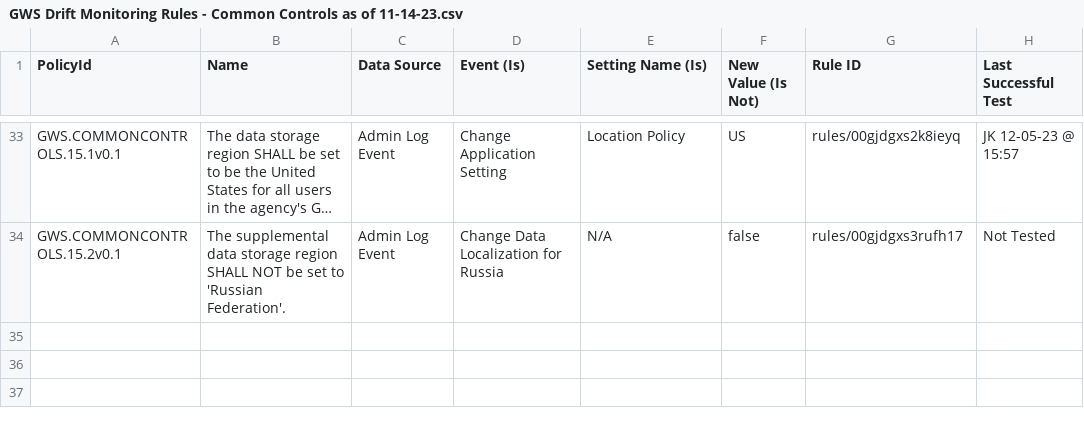
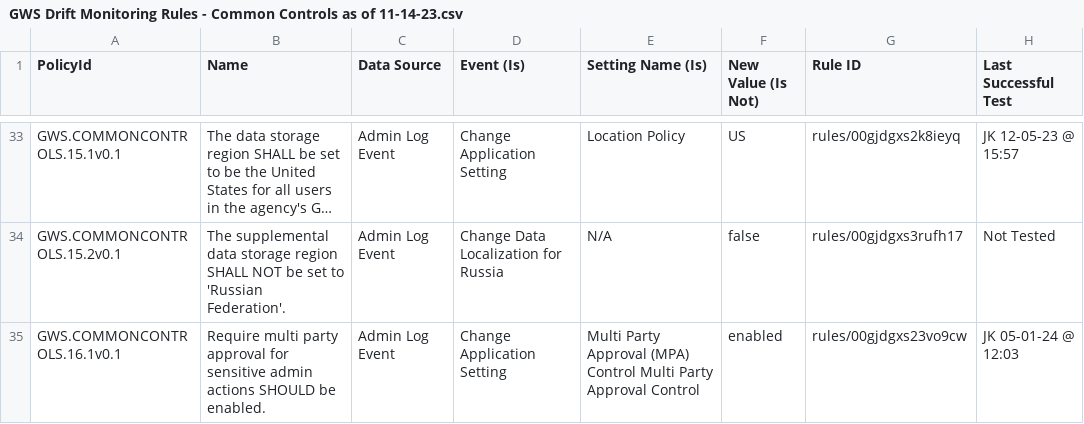
Before and after one commit to cisagov/ScubaGoggles, a CSV file: drift-rules/GWS Drift Monitoring Rules - Common Controls as of 11-14-23.csv, drawn as a sheet; only a part is shown, gaps mark what is left out; long unchanged cells end in …; the diff names each change by its address in the sheet, - before the commit and + after, or states it on an @@ line.

Commit message:
Added drift rule

```diff
--- a/drift-rules/GWS Drift Monitoring Rules - Common Controls as of 11-14-23.csv
+++ b/drift-rules/GWS Drift Monitoring Rules - Common Controls as of 11-14-23.csv
+row 35: GWS.COMMONCONTROLS.16.1v0.1 | Require multi party approval for sensitive admin actions SHOULD be enabled. | Admin Log Event | Change Application Setting | Multi Party Approval (MPA) Control Multi Party Approval Control | enabled | rules/00gjdgxs23vo9cw | JK 05-01-24 @ 12:03
```
